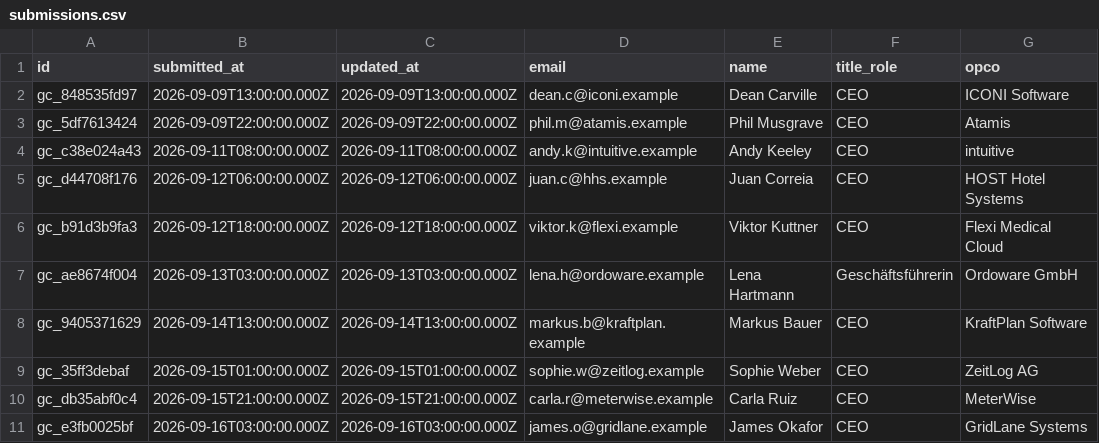
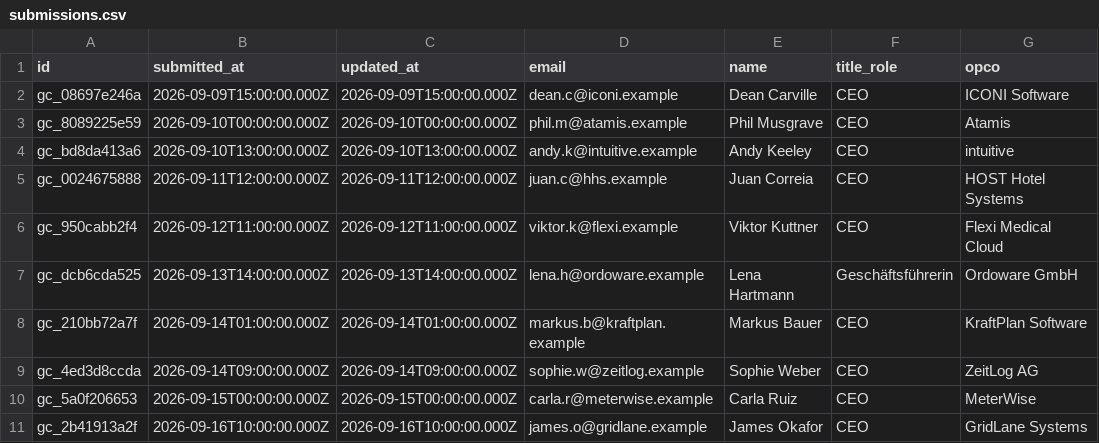
Before and after one commit to rhaid-banyan/growth-challenge, a CSV file: data/submissions.csv, drawn as a sheet; only a part is shown; the diff covers the shown part only; the diff names each change by its address in the sheet, - before the commit and + after, or states it on an @@ line.

```diff
--- a/data/submissions.csv
+++ b/data/submissions.csv
-A2 (id): gc_848535fd97
+A2 (id): gc_08697e246a
-B2 (submitted_at): 2026-09-09T13:00:00.000Z
+B2 (submitted_at): 2026-09-09T15:00:00.000Z
-C2 (updated_at): 2026-09-09T13:00:00.000Z
+C2 (updated_at): 2026-09-09T15:00:00.000Z
-A3 (id): gc_5df7613424
+A3 (id): gc_8089225e59
-B3 (submitted_at): 2026-09-09T22:00:00.000Z
+B3 (submitted_at): 2026-09-10T00:00:00.000Z
-C3 (updated_at): 2026-09-09T22:00:00.000Z
+C3 (updated_at): 2026-09-10T00:00:00.000Z
-A4 (id): gc_c38e024a43
+A4 (id): gc_bd8da413a6
-B4 (submitted_at): 2026-09-11T08:00:00.000Z
+B4 (submitted_at): 2026-09-10T13:00:00.000Z
-C4 (updated_at): 2026-09-11T08:00:00.000Z
+C4 (updated_at): 2026-09-10T13:00:00.000Z
-A5 (id): gc_d44708f176
+A5 (id): gc_0024675888
-B5 (submitted_at): 2026-09-12T06:00:00.000Z
+B5 (submitted_at): 2026-09-11T12:00:00.000Z
-C5 (updated_at): 2026-09-12T06:00:00.000Z
+C5 (updated_at): 2026-09-11T12:00:00.000Z
-A6 (id): gc_b91d3b9fa3
+A6 (id): gc_950cabb2f4
-B6 (submitted_at): 2026-09-12T18:00:00.000Z
+B6 (submitted_at): 2026-09-12T11:00:00.000Z
-C6 (updated_at): 2026-09-12T18:00:00.000Z
+C6 (updated_at): 2026-09-12T11:00:00.000Z
-A7 (id): gc_ae8674f004
+A7 (id): gc_dcb6cda525
-B7 (submitted_at): 2026-09-13T03:00:00.000Z
+B7 (submitted_at): 2026-09-13T14:00:00.000Z
-C7 (updated_at): 2026-09-13T03:00:00.000Z
+C7 (updated_at): 2026-09-13T14:00:00.000Z
-A8 (id): gc_9405371629
+A8 (id): gc_210bb72a7f
-B8 (submitted_at): 2026-09-14T13:00:00.000Z
+B8 (submitted_at): 2026-09-14T01:00:00.000Z
-C8 (updated_at): 2026-09-14T13:00:00.000Z
+C8 (updated_at): 2026-09-14T01:00:00.000Z
-A9 (id): gc_35ff3debaf
+A9 (id): gc_4ed3d8ccda
-B9 (submitted_at): 2026-09-15T01:00:00.000Z
+B9 (submitted_at): 2026-09-14T09:00:00.000Z
-C9 (updated_at): 2026-09-15T01:00:00.000Z
+C9 (updated_at): 2026-09-14T09:00:00.000Z
-A10 (id): gc_db35abf0c4
+A10 (id): gc_5a0f206653
-B10 (submitted_at): 2026-09-15T21:00:00.000Z
+B10 (submitted_at): 2026-09-15T00:00:00.000Z
-C10 (updated_at): 2026-09-15T21:00:00.000Z
+C10 (updated_at): 2026-09-15T00:00:00.000Z
-A11 (id): gc_e3fb0025bf
+A11 (id): gc_2b41913a2f
-B11 (submitted_at): 2026-09-16T03:00:00.000Z
+B11 (submitted_at): 2026-09-16T10:00:00.000Z
-C11 (updated_at): 2026-09-16T03:00:00.000Z
+C11 (updated_at): 2026-09-16T10:00:00.000Z
```
Also changed, not shown: 66 edited cells elsewhere in this file, data/scores.csv, 2 other files.
